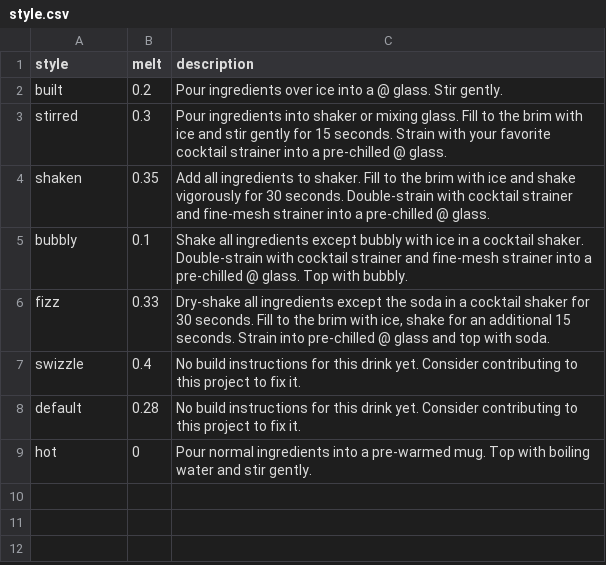
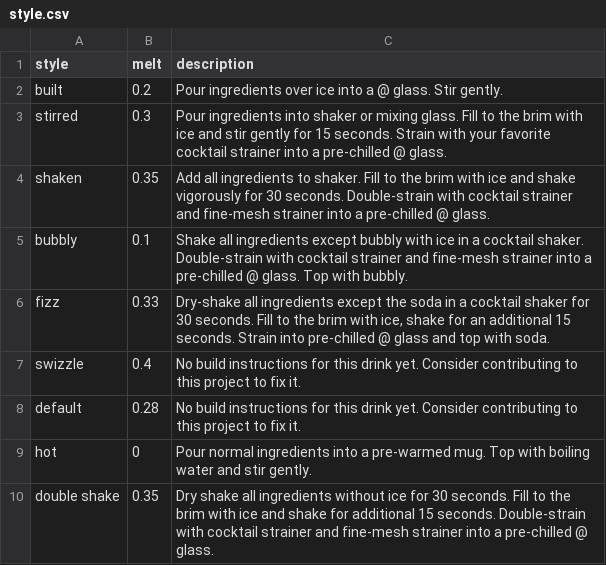
Before and after one commit to ntbloom/drinkbase, a CSV file: deployment/pgsql/data/style.csv, drawn as a sheet.

```diff
--- a/deployment/pgsql/data/style.csv
+++ b/deployment/pgsql/data/style.csv
@@ -9 +9,2 @@ default,0.28,No build instructions for this drink yet. Consider contributing to
 hot,0,Pour normal ingredients into a pre-warmed mug. Top with boiling water and stir gently.
+double shake,0.35,Dry shake all ingredients without ice for 30 seconds. Fill to the brim with ice and shake for additional 15 seconds. Double-strain with cocktail strainer and fine-mesh strainer into a pre-chilled @ glass.
```
Also changed, not shown: deployment/pgsql/data/ingredients.csv, deployment/pgsql/data/prep.csv, 2 other files.
